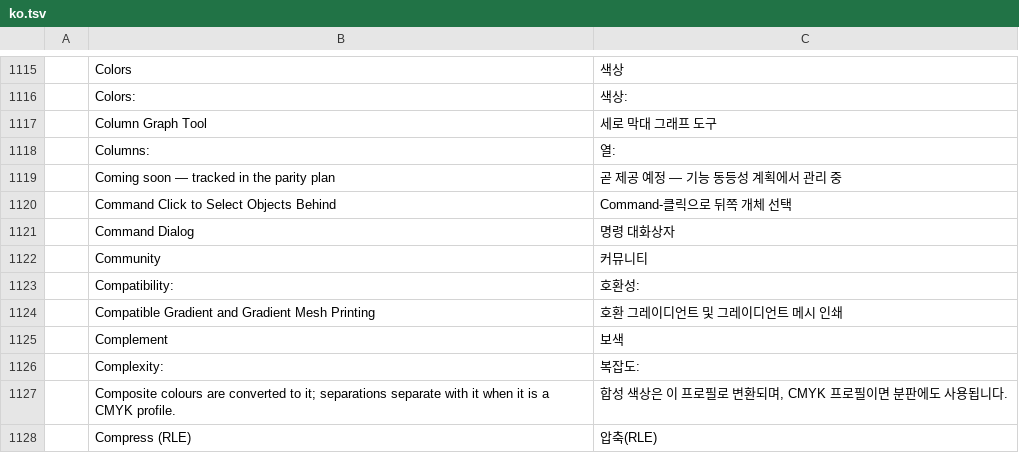
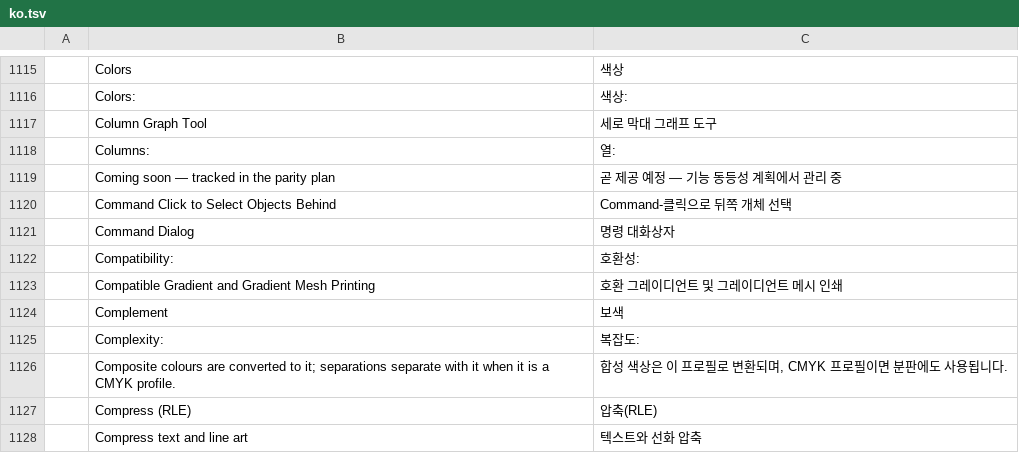
Before and after one commit to tazerty/vectorcraft, a TSV file: crates/ui-egui/src/i18n/ko.tsv, drawn as a sheet; only a part is shown, gaps mark what is left out; the shorter side is filled out with more unchanged rows; the diff names each change by its address in the sheet, - before the commit and + after, or states it on an @@ line.

```diff
--- a/crates/ui-egui/src/i18n/ko.tsv
+++ b/crates/ui-egui/src/i18n/ko.tsv
-row 1122:  | Community | 커뮤니티
```
Also changed, not shown: crates/ui-egui/src/i18n/fr.tsv, crates/ui-egui/src/i18n/hu.tsv, 14 other files.
